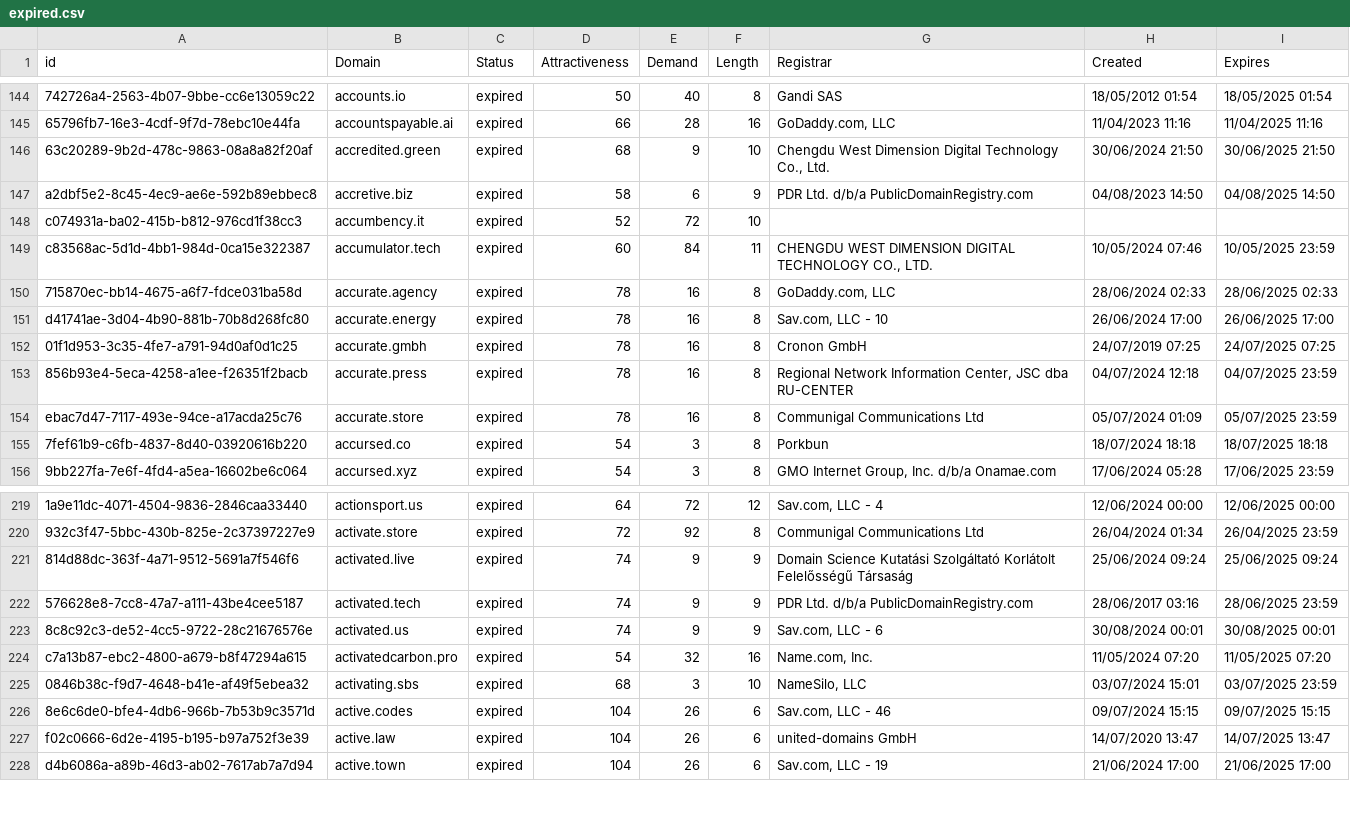
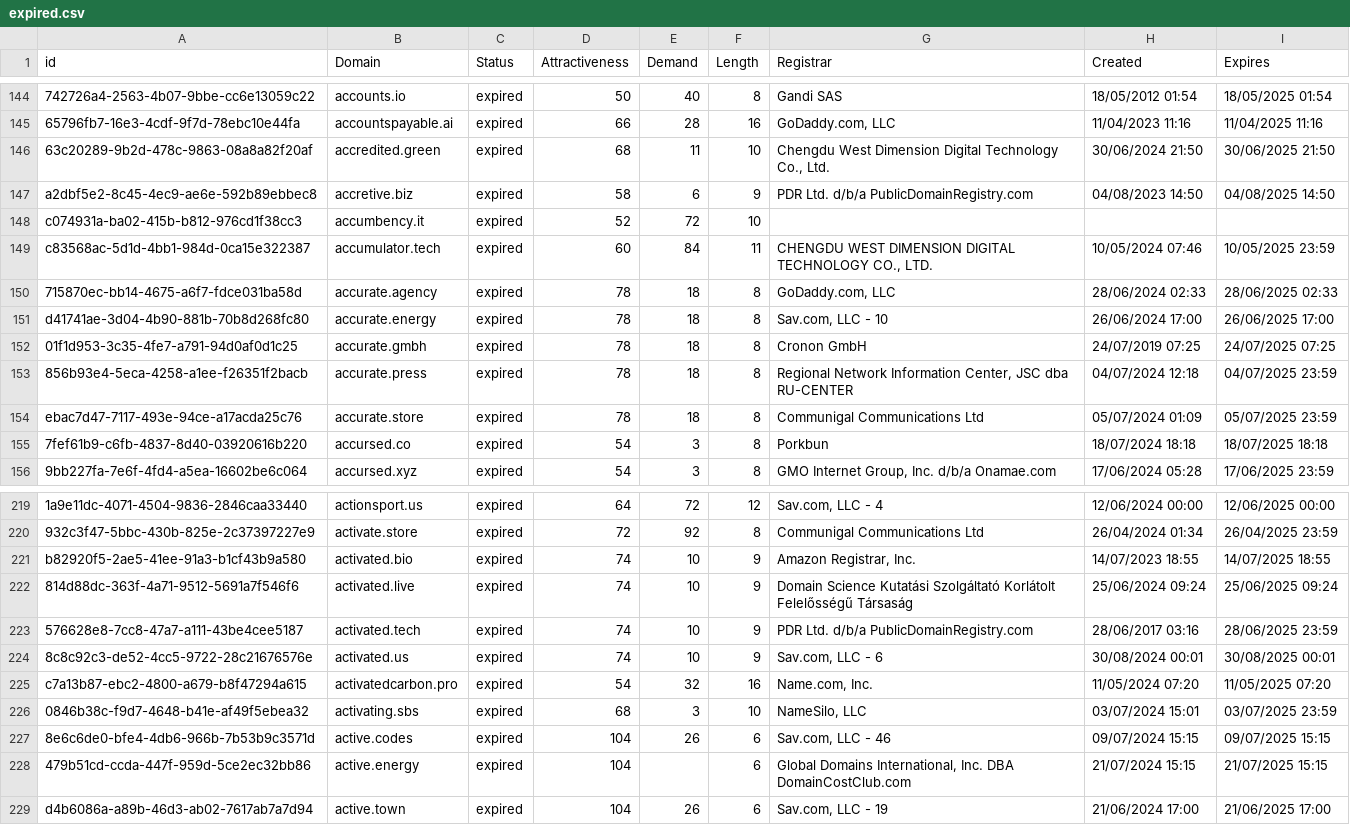
Before and after one commit to UniqueDomains/expired-oneword-domains, a CSV file: expired.csv, drawn as a sheet; only a part is shown, gaps mark what is left out; addresses are those after the commit; the diff covers the shown part only; the diff names each change by its address in the sheet, - before the commit and + after, or states it on an @@ line.

Commit message:
Domains update

```diff
--- a/expired.csv
+++ b/expired.csv
-E146 (Demand): 9
+E146 (Demand): 11
-E150:E154 (Demand): 16
+E150:E154 (Demand): 18
+row 221: b82920f5-2ae5-41ee-91a3-b1cf43b9a580 | activated.bio | expired | 74 | 10 | 9 | Amazon Registrar, Inc. | 14/07/2023 18:55 | 14/07/2025 18:55
-E222:E224 (Demand): 9
+E222:E224 (Demand): 10
-A228 (id): f02c0666-6d2e-4195-b195-b97a752f3e39
+A228 (id): 479b51cd-ccda-447f-959d-5ce2ec32bb86
-B228 (Domain): active.law
+B228 (Domain): active.energy
-E228 (Demand): 26
+E228 (Demand): (empty)
-G228 (Registrar): united-domains GmbH
+G228 (Registrar): Global Domains International, Inc. DBA DomainCostClub.com
-H228 (Created): 14/07/2020 13:47
+H228 (Created): 21/07/2024 15:15
-I228 (Expires): 14/07/2025 13:47
+I228 (Expires): 21/07/2025 15:15
```
Also changed, not shown: 6 added rows, 7 removed rows and 22 edited cells elsewhere in this file, 1 other file.
